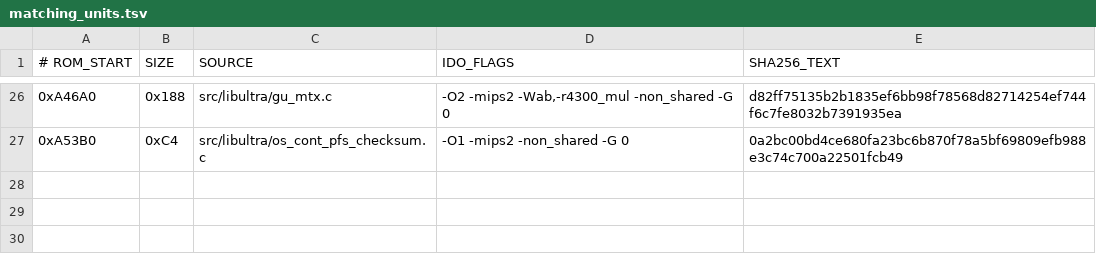
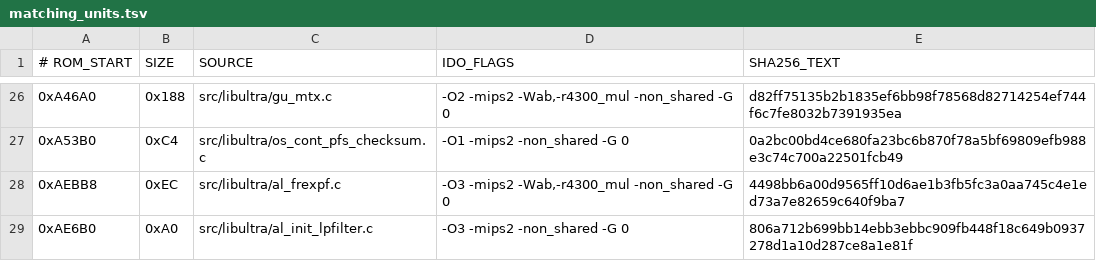
Before and after one commit to TheGh0stShip/BattleTanx, a TSV file: config/us/matching_units.tsv, drawn as a sheet; only a part is shown, gaps mark what is left out.

Commit message:
Recover matching libultra filter math

```diff
--- a/config/us/matching_units.tsv
+++ b/config/us/matching_units.tsv
@@ -27 +27,3 @@
 0xA53B0	0xC4	src/libultra/os_cont_pfs_checksum.c	-O1 -mips2 -non_shared -G 0	0a2bc00bd4ce680fa23bc6b870f78a5bf69809efb988e3c74c700a22501fcb49
+0xAEBB8	0xEC	src/libultra/al_frexpf.c	-O3 -mips2 -Wab,-r4300_mul -non_shared -G 0	4498bb6a00d9565ff10d6ae1b3fb5fc3a0aa745c4e1ed73a7e82659c640f9ba7
+0xAE6B0	0xA0	src/libultra/al_init_lpfilter.c	-O3 -mips2 -non_shared -G 0	806a712b699bb14ebb3ebbc909fb448f18c649b0937278d1a10d287ce8a1e81f
```
Also changed, not shown: 6 other files.
